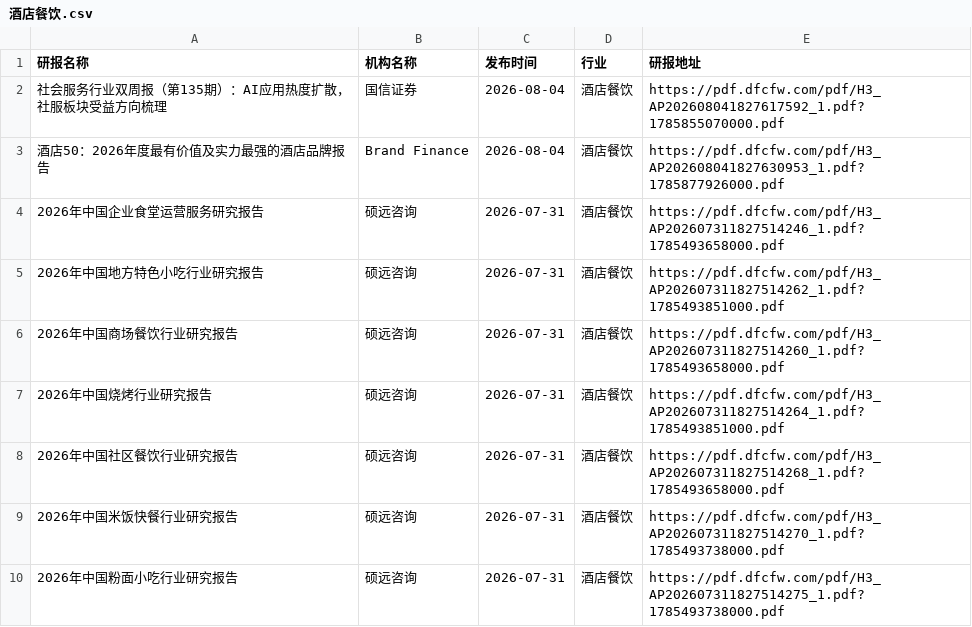
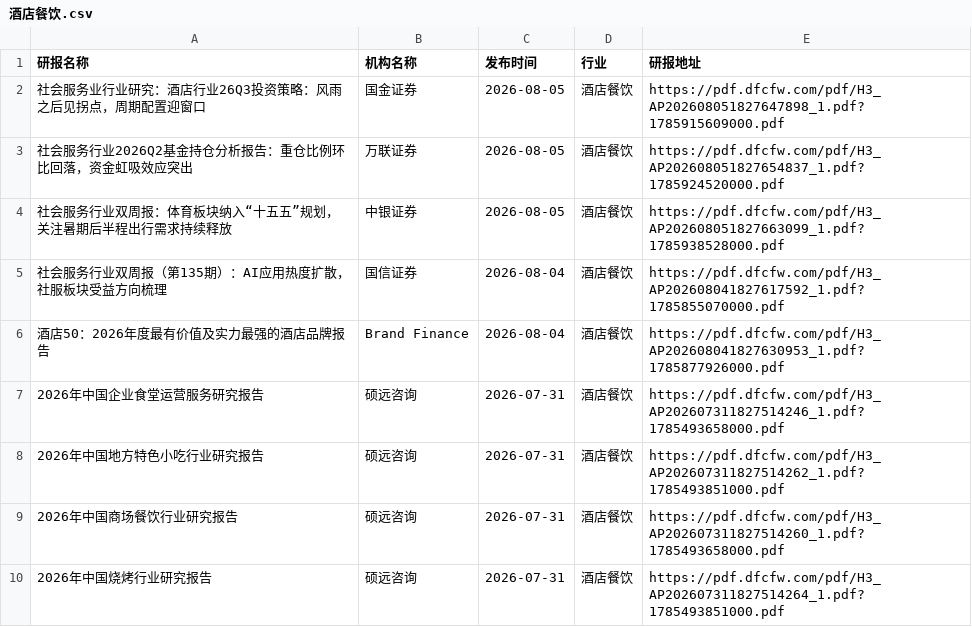
Before and after one commit to manymore13/report, a CSV file: eastmoney/酒店餐饮.csv, drawn as a sheet; only a part is shown; the shorter side is filled out with more unchanged rows; the diff names each change by its address in the sheet, - before the commit and + after, or states it on an @@ line.

```diff
--- a/eastmoney/酒店餐饮.csv
+++ b/eastmoney/酒店餐饮.csv
+row 2: 社会服务业行业研究：酒店行业26Q3投资策略：风雨之后见拐点，周期配置迎窗口 | 国金证券 | 2026-08-05 | 酒店餐饮 | https://pdf.dfcfw.com/pdf/H3_AP202608051827647898_1.pdf?1785915609000.pdf
+row 3: 社会服务行业2026Q2基金持仓分析报告：重仓比例环比回落，资金虹吸效应突出 | 万联证券 | 2026-08-05 | 酒店餐饮 | https://pdf.dfcfw.com/pdf/H3_AP202608051827654837_1.pdf?1785924520000.pdf
+row 4: 社会服务行业双周报：体育板块纳入“十五五”规划，关注暑期后半程出行需求持续释放 | 中银证券 | 2026-08-05 | 酒店餐饮 | https://pdf.dfcfw.com/pdf/H3_AP202608051827663099_1.pdf?1785938528000.pdf
```
Also changed, not shown: eastmoney/IT服务Ⅱ.csv, eastmoney/公用事业.csv, 52 other files.
